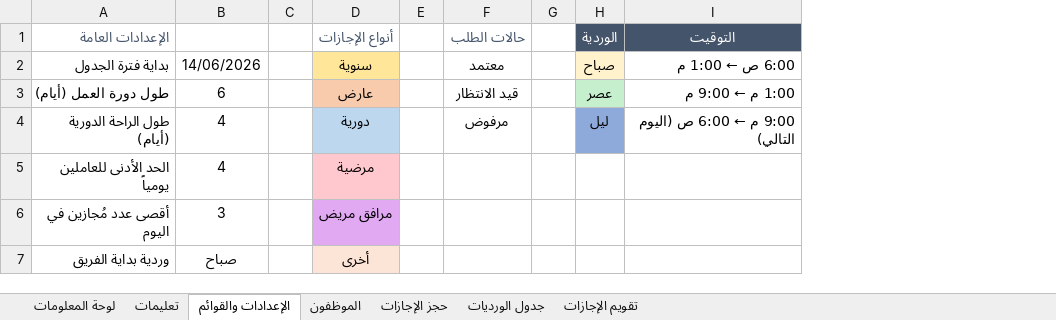
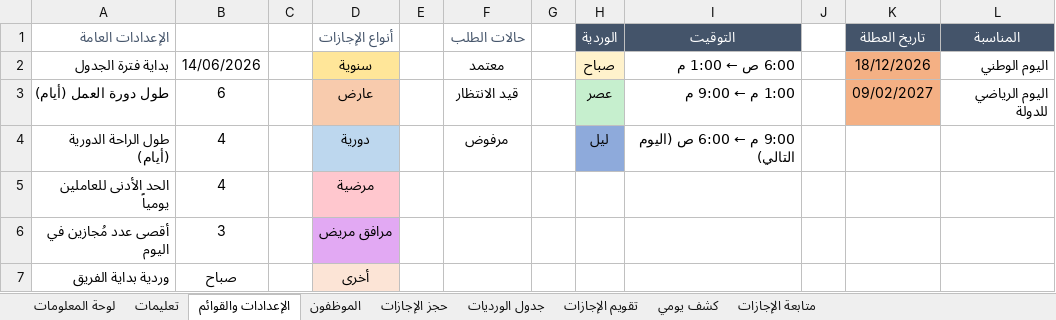
Before and after one commit to Fahadqtr/ghost, an Excel workbook: جدول_الورديات_وحجز_الإجازات.xlsx, sheet الإعدادات والقوائم, drawn as a sheet; values as stored, in another font and other column widths than the file's, no borders; conditional formats not drawn; the diff names each change by its address in the sheet, - before the commit and + after, or states it on an @@ line.

```diff
--- a/جدول_الورديات_وحجز_الإجازات.xlsx (sheet الإعدادات والقوائم)
+++ b/جدول_الورديات_وحجز_الإجازات.xlsx (sheet الإعدادات والقوائم)
+sheet tab: كشف يومي
+sheet tab: متابعة الإجازات
+column J, empty
+column K (تاريخ العطلة), rows 2-3: 18/12/2026 | 09/02/2027
+column L (المناسبة), rows 2-3: اليوم الوطني | اليوم الرياضي للدولة
```
Also changed, not shown: sheet جدول الورديات, sheet حجز الإجازات, 1 other file.
